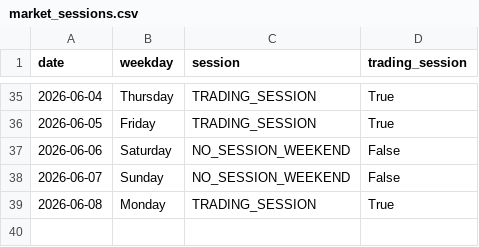
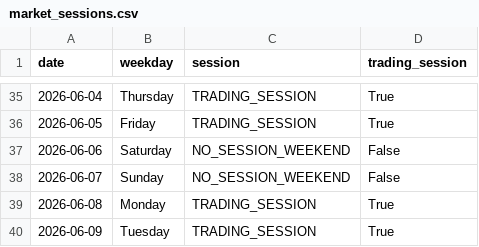
Before and after one commit to ThryB64/CornStudy, a CSV file: data/official_forward/market_sessions.csv, drawn as a sheet; only a part is shown, gaps mark what is left out; the diff names each change by its address in the sheet, - before the commit and + after, or states it on an @@ line.

Commit message:
chore(forward): official collect 2026-06-09

```diff
--- a/data/official_forward/market_sessions.csv
+++ b/data/official_forward/market_sessions.csv
+row 40: 2026-06-09 | Tuesday | TRADING_SESSION | True
```
Also changed, not shown: 7 other files.
